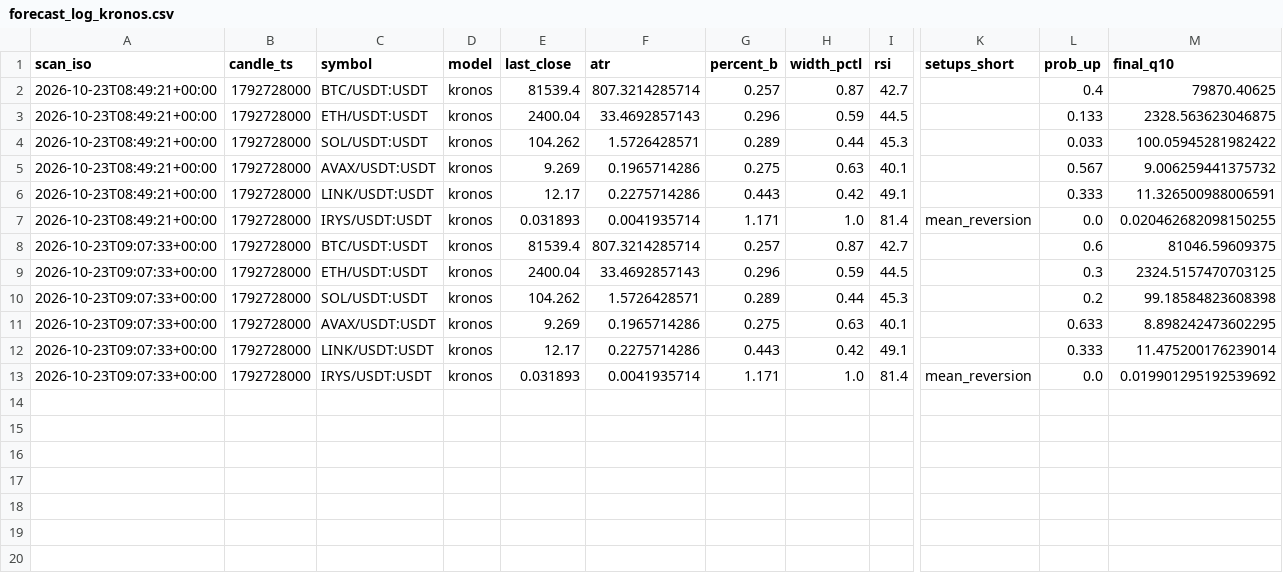
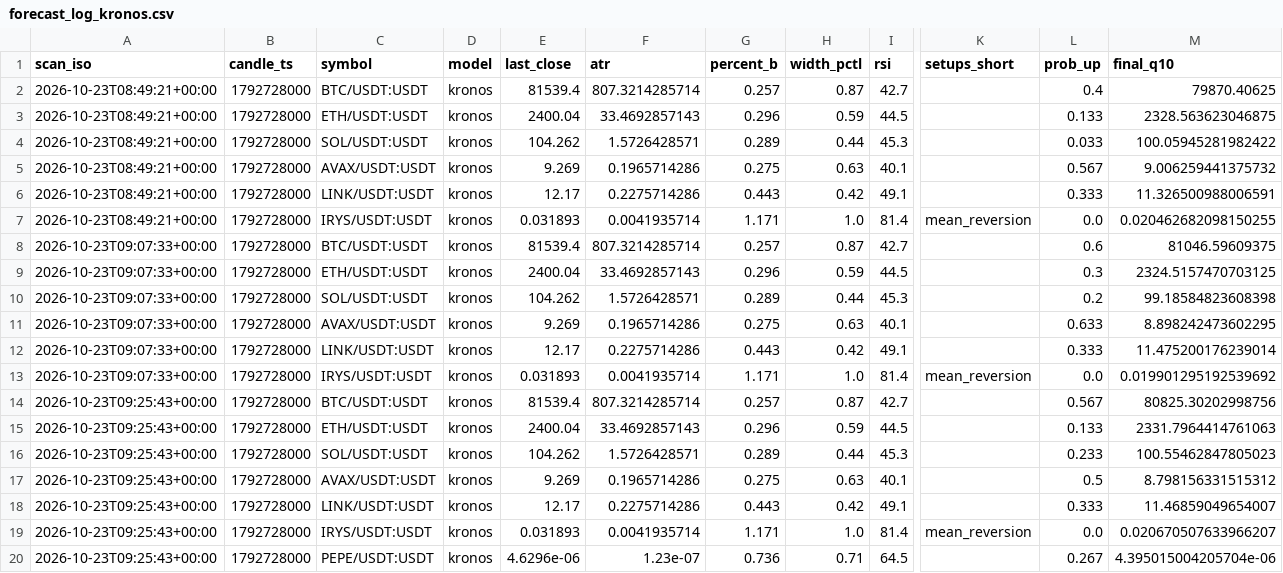
Before and after one commit to robair2000/SQ, a CSV file: forecast_log_kronos.csv, drawn as a sheet; only a part is shown, gaps mark what is left out; rows hold the shown columns only; the diff names each change by its address in the sheet, - before the commit and + after, or states it on an @@ line.

Commit message:
Auto-update forecast_log_kronos.csv [skip ci]

```diff
--- a/forecast_log_kronos.csv
+++ b/forecast_log_kronos.csv
+row 14: 2026-10-23T09:25:43+00:00 | 1792728000 | BTC/USDT:USDT | kronos | 81539.4 | 807.3214285714 | 0.257 | 0.87 | 42.7 |  | 0.567 | 80825.30202998756
+row 15: 2026-10-23T09:25:43+00:00 | 1792728000 | ETH/USDT:USDT | kronos | 2400.04 | 33.4692857143 | 0.296 | 0.59 | 44.5 |  | 0.133 | 2331.7964414761063
+row 16: 2026-10-23T09:25:43+00:00 | 1792728000 | SOL/USDT:USDT | kronos | 104.262 | 1.5726428571 | 0.289 | 0.44 | 45.3 |  | 0.233 | 100.55462847805023
+row 17: 2026-10-23T09:25:43+00:00 | 1792728000 | AVAX/USDT:USDT | kronos | 9.269 | 0.1965714286 | 0.275 | 0.63 | 40.1 |  | 0.5 | 8.798156331515312
+row 18: 2026-10-23T09:25:43+00:00 | 1792728000 | LINK/USDT:USDT | kronos | 12.17 | 0.2275714286 | 0.443 | 0.42 | 49.1 |  | 0.333 | 11.46859049654007
+row 19: 2026-10-23T09:25:43+00:00 | 1792728000 | IRYS/USDT:USDT | kronos | 0.031893 | 0.0041935714 | 1.171 | 1.0 | 81.4 | mean_reversion | 0.0 | 0.020670507633966207
+row 20: 2026-10-23T09:25:43+00:00 | 1792728000 | PEPE/USDT:USDT | kronos | 4.6296e-06 | 1.23e-07 | 0.736 | 0.71 | 64.5 |  | 0.267 | 4.395015004205704e-06
```
